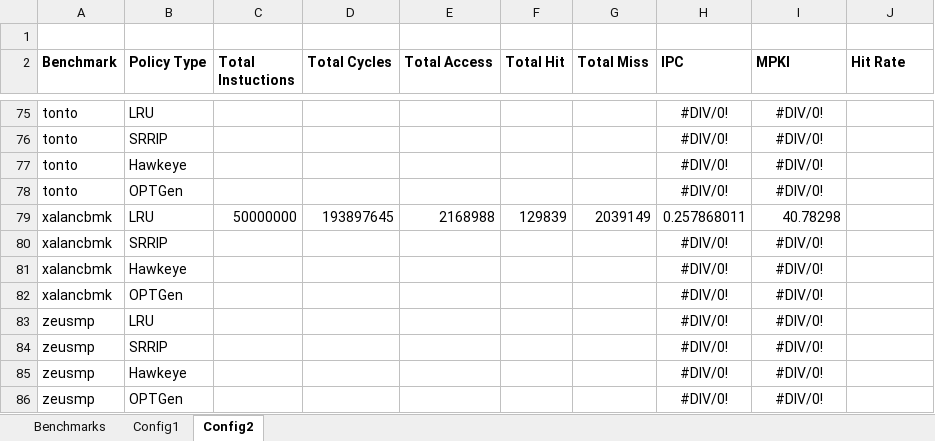
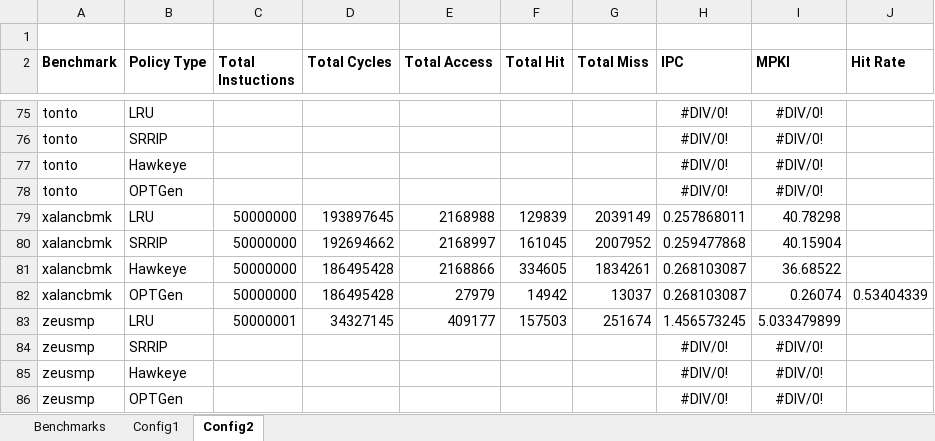
Before and after one commit to hyerania/Belady-Cache-Replacement, an Excel workbook: Reports/Simulation_Results.xlsx, sheet Config2, drawn as a sheet; only a part is shown, gaps mark what is left out; values as stored, in another font and other column widths than the file's, no borders; removed rows and columns are numbered as before the commit, all else as after; the diff names each change by its address in the sheet, - before the commit and + after, or states it on an @@ line.

Commit message:
Added SRRIP results to both configs for xalancbmk benchmark

```diff
--- a/Reports/Simulation_Results.xlsx (sheet Config2)
+++ b/Reports/Simulation_Results.xlsx (sheet Config2)
-row 80: xalancbmk | SRRIP |  |  |  |  |  | #DIV/0! | #DIV/0!
-row 81: xalancbmk | Hawkeye |  |  |  |  |  | #DIV/0! | #DIV/0!
-row 82: xalancbmk | OPTGen |  |  |  |  |  | #DIV/0! | #DIV/0!
-row 83: zeusmp | LRU |  |  |  |  |  | #DIV/0! | #DIV/0!
+row 80: xalancbmk | SRRIP | 50000000 | 192694662 | 2168997 | 161045 | 2007952 | 0.259477868 | 40.15904
+row 81: xalancbmk | Hawkeye | 50000000 | 186495428 | 2168866 | 334605 | 1834261 | 0.268103087 | 36.68522
+row 82: xalancbmk | OPTGen | 50000000 | 186495428 | 27979 | 14942 | 13037 | 0.268103087 | 0.26074 | 0.53404339
+row 83: zeusmp | LRU | 50000001 | 34327145 | 409177 | 157503 | 251674 | 1.456573245 | 5.033479899
```
Also changed, not shown: sheet Config1.
